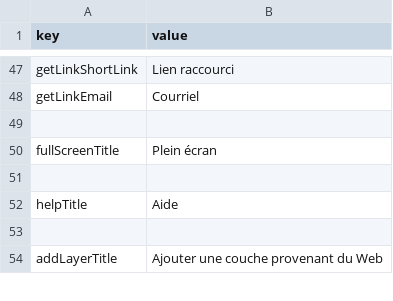
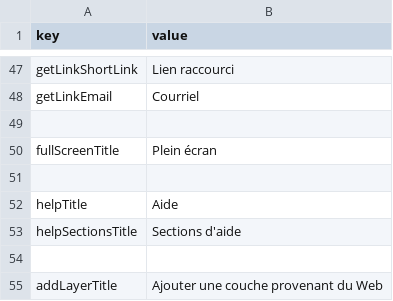
Before and after one commit to RAMP-PCAR/RAMP-PCAR, a CSV file: RAMP/src/assets/strings_fr.csv, drawn as a sheet; only a part is shown, gaps mark what is left out.

Commit message:
Add missing locale string
"Help Sections" titles wasn't translated and included in the locale strings file
Version bumped to 1.0.42-13

```diff
--- a/RAMP/src/assets/strings_fr.csv
+++ b/RAMP/src/assets/strings_fr.csv
@@ -52,2 +52,3 @@ fullScreenTitle,Plein écran
 helpTitle,Aide
+helpSectionsTitle,Sections d'aide
 ,
```
Also changed, not shown: RAMP/src/assets/strings_en.csv, 3 other files.
